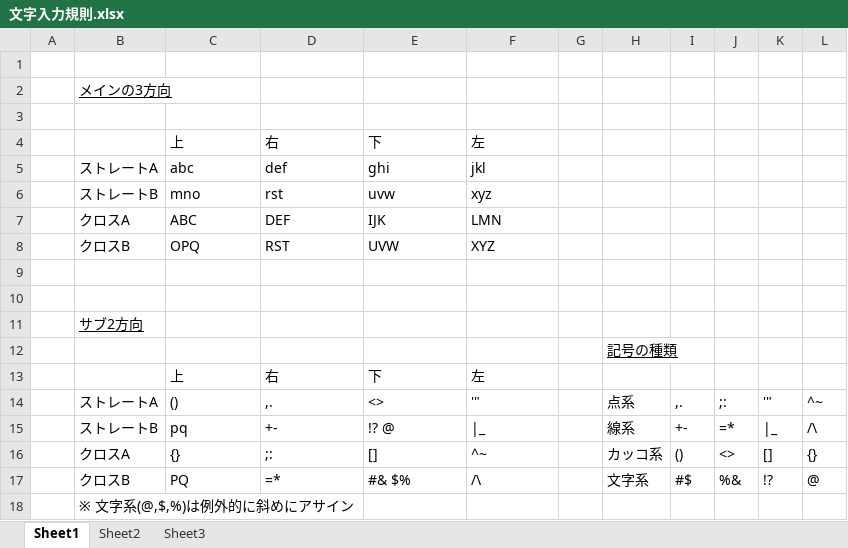
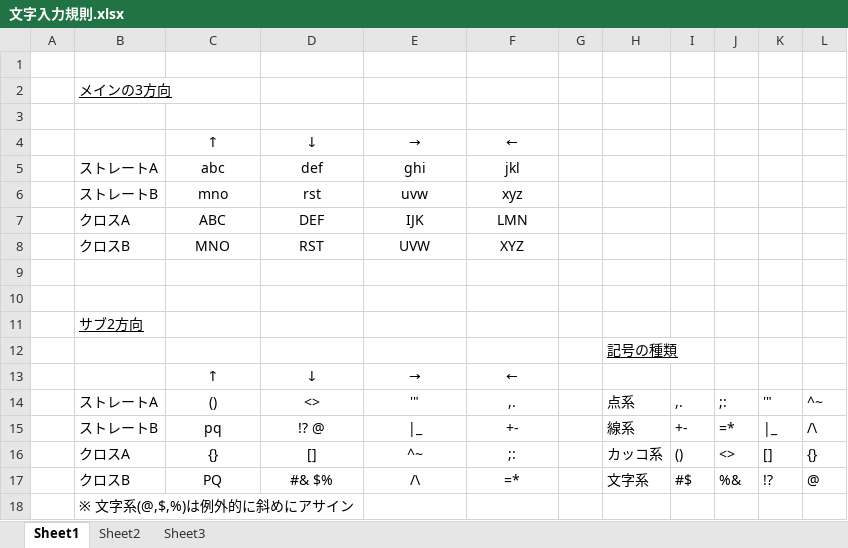
Before and after one commit to TheHaruking/gba, an Excel workbook: 文字入力規則.xlsx, sheet Sheet1, drawn as a sheet; values as stored, in another font and other column widths than the file's, no borders; removed rows and columns are numbered as before the commit, all else as after; the diff names each change by its address in the sheet, - before the commit and + after, or states it on an @@ line.

```diff
--- a/文字入力規則.xlsx (sheet Sheet1)
+++ b/文字入力規則.xlsx (sheet Sheet1)
-row 4:  |  | 上 | 右 | 下 | 左
+row 4:  |  | ↑ | ↓ | → | ←
-C5:F8 alignment: left
+C5:F8 alignment: center
-C8: OPQ
+C8: MNO
-row 13:  |  | 上 | 右 | 下 | 左
+row 13:  |  | ↑ | ↓ | → | ←
-C14:F17 alignment: left
+C14:F17 alignment: center
-D14: ,.
+D14: <>
-E14: <>
+E14: '"
-F14: '"
+F14: ,.
-D15: +-
+D15: !? @
-E15: !? @
+E15: |_
-F15: |_
+F15: +-
-D16: ;:
+D16: []
-E16: []
+E16: ^~
-F16: ^~
+F16: ;:
-D17: =*
+D17: #& $%
-E17: #& $%
+E17: /\
-F17: /\
+F17: =*
```
Also changed, not shown: 7 other files.
